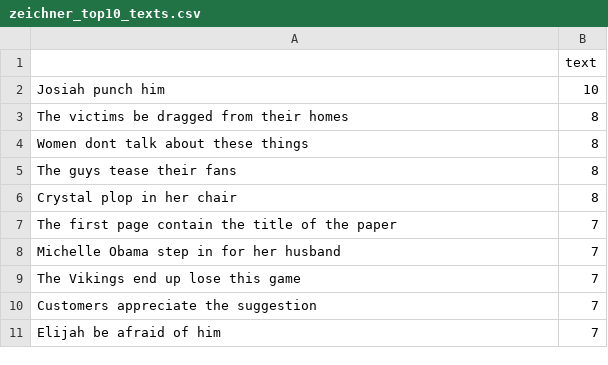
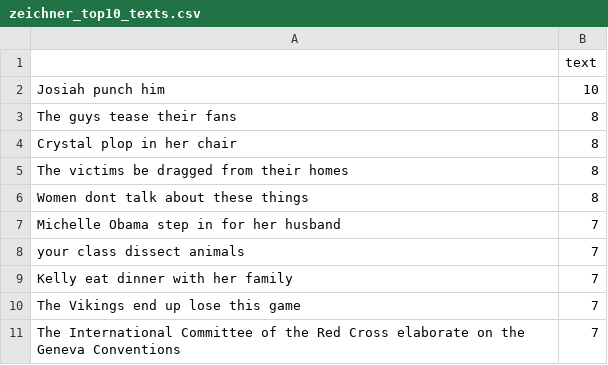
Before and after one commit to simulacrum6/arid, a CSV file: resources/output/top10s/zeichner_top10_texts.csv, drawn as a sheet.

```diff
--- a/resources/output/top10s/zeichner_top10_texts.csv
+++ b/resources/output/top10s/zeichner_top10_texts.csv
@@ -2,10 +2,10 @@
 Josiah punch him,10
+The guys tease their fans,8
+Crystal plop in her chair,8
 The victims be dragged from their homes,8
 Women dont talk about these things,8
-The guys tease their fans,8
-Crystal plop in her chair,8
-The first page contain the title of the paper,7
 Michelle Obama step in for her husband,7
+your class dissect animals,7
+Kelly eat dinner with her family,7
 The Vikings end up lose this game,7
-Customers appreciate the suggestion,7
-Elijah be afraid of him,7
+The International Committee of the Red Cross elaborate on the Geneva Conventions,7
```
Also changed, not shown: resources/output/daganlevy_top10_shared_predicates(templateview).csv, resources/output/top10s/daganlevy_top10_hypothesis.csv, 19 other files.
